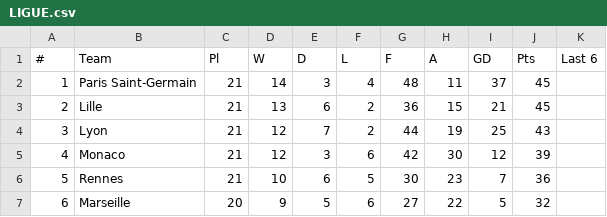
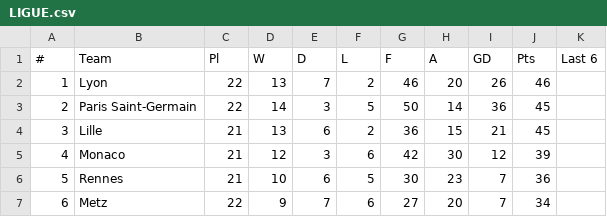
Before and after one commit to snake5style/PersonalandProfessional, a CSV file: portfolo/LIGUE.csv, drawn as a sheet; only a part is shown; the diff covers the shown part only.

```diff
--- a/portfolo/LIGUE.csv
+++ b/portfolo/LIGUE.csv
@@ -1,7 +1,7 @@
 #,Team,Pl,W,D,L,F,A,GD,Pts,Last 6
-1,Paris Saint-Germain,21,14,3,4,48,11,37,45,
-2,Lille,21,13,6,2,36,15,21,45,
-3,Lyon,21,12,7,2,44,19,25,43,
+1,Lyon,22,13,7,2,46,20,26,46,
+2,Paris Saint-Germain,22,14,3,5,50,14,36,45,
+3,Lille,21,13,6,2,36,15,21,45,
 4,Monaco,21,12,3,6,42,30,12,39,
 5,Rennes,21,10,6,5,30,23,7,36,
-6,Marseille,20,9,5,6,27,22,5,32,
+6,Metz,22,9,7,6,27,20,7,34,
```
Also changed, not shown: 95 edited cells elsewhere in this file, portfolo/BUND.csv, portfolo/EPL.csv, 2 other files.
